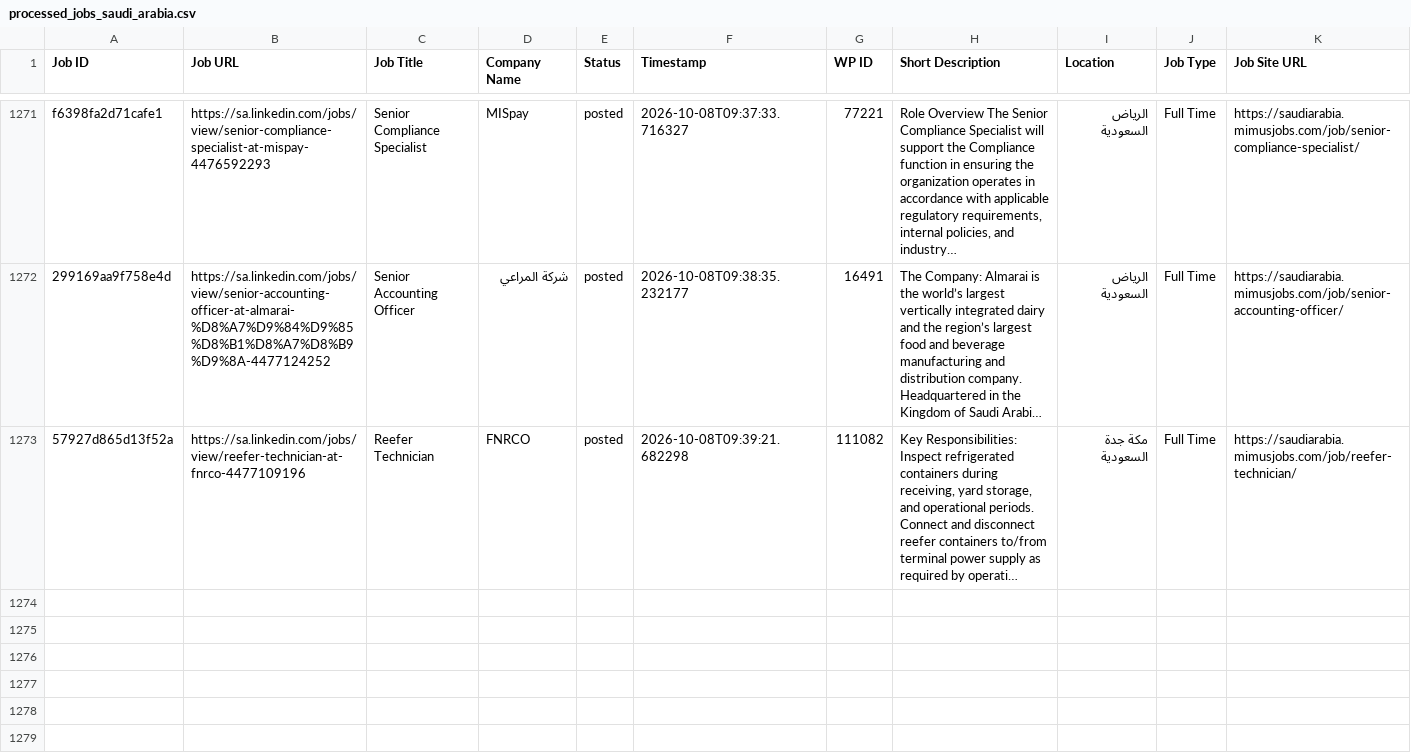
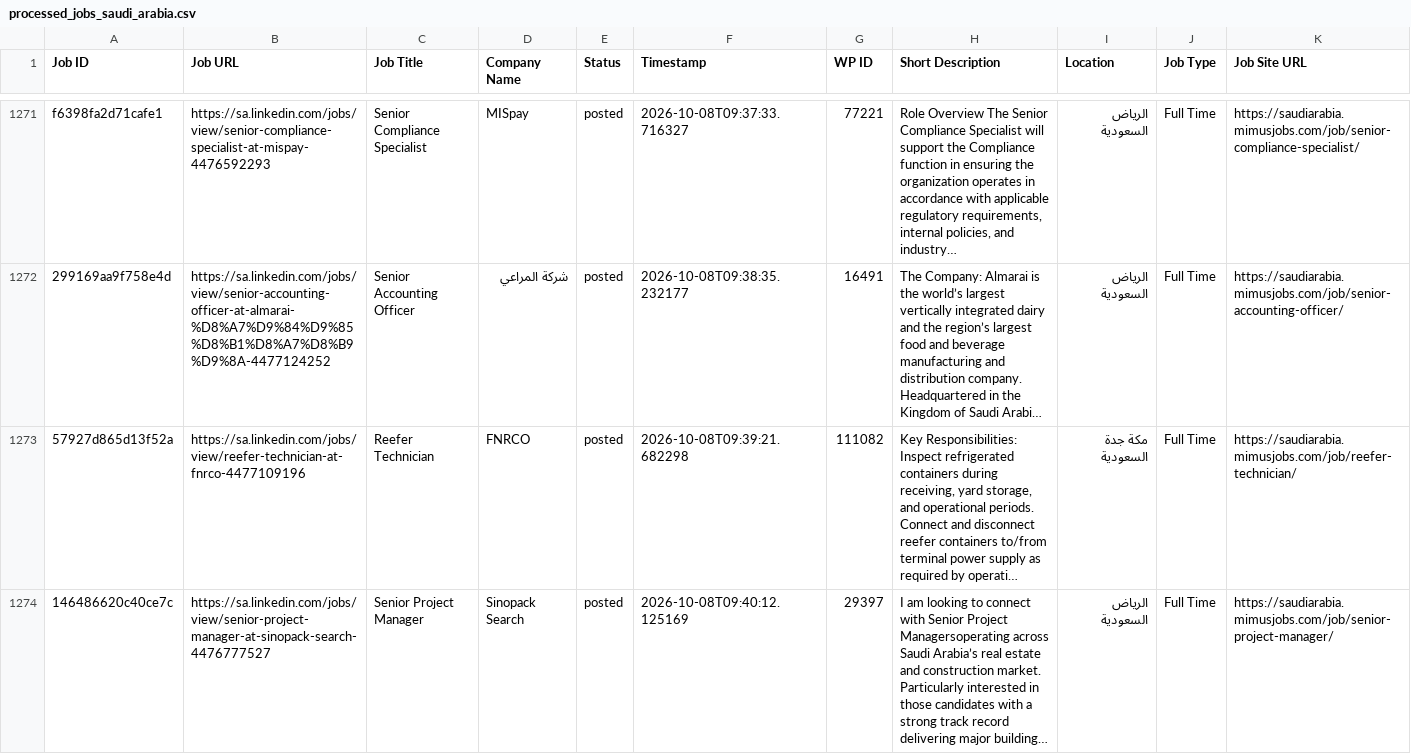
Before and after one commit to projectfetcher/salinkedin, a CSV file: processed_jobs_saudi_arabia.csv, drawn as a sheet; only a part is shown, gaps mark what is left out; long unchanged cells end in …; the diff names each change by its address in the sheet, - before the commit and + after, or states it on an @@ line.

```diff
--- a/processed_jobs_saudi_arabia.csv
+++ b/processed_jobs_saudi_arabia.csv
+row 1274: 146486620c40ce7c | https://sa.linkedin.com/jobs/view/senior-project-manager-at-sinopack-search-4476777527 | Senior Project Manager | Sinopack Search | posted | 2026-10-08T09:40:12.125169 | 29397 | I am looking to connect with Senior Project Managersoperating across Saudi Arabia’s real estate and construction market. Particularly interested in those candidates with a strong track record delivering major building… | الرياض السعودية | Full Time | https://saudiarabia.mimusjobs.com/job/senior-project-manager/
```
